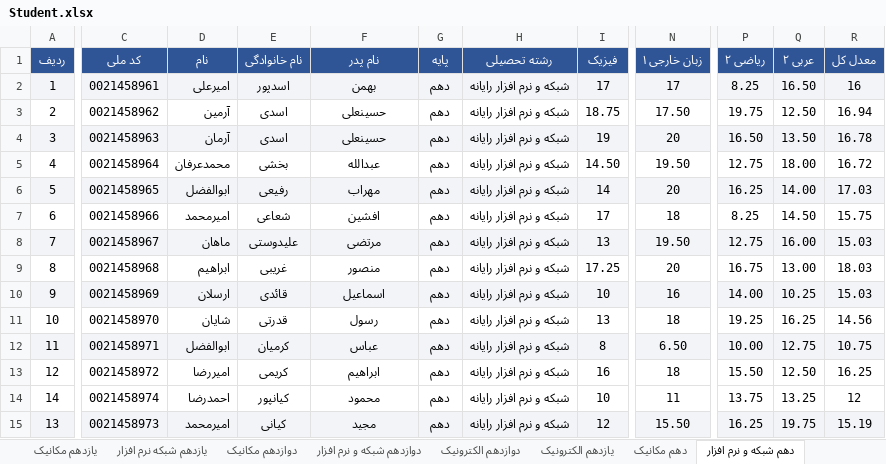
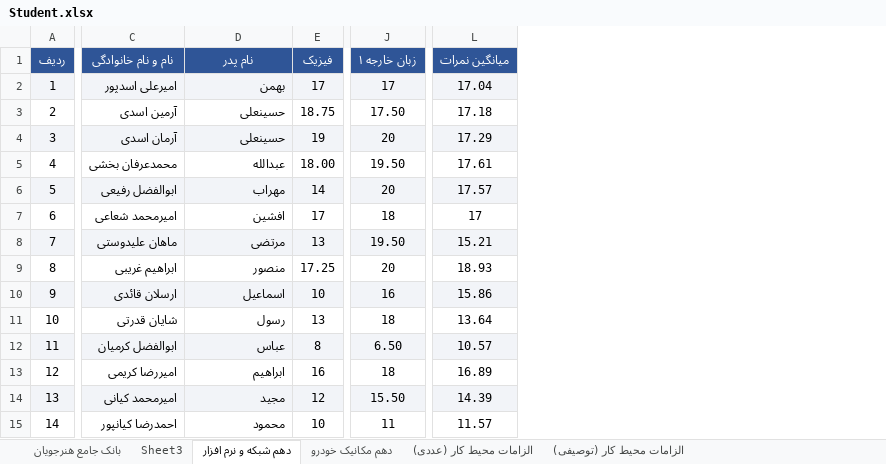
Before and after one commit to amirali1389khishkar-rgb/AMIRALI1380, an Excel workbook: Student.xlsx, sheet دهم شبکه و نرم افزار, drawn as a sheet; only a part is shown, gaps mark what is left out; values as stored, in another font and other column widths than the file's, no borders; removed rows and columns are numbered as before the commit, all else as after; the diff names each change by its address in the sheet, - before the commit and + after, or states it on an @@ line.

```diff
--- a/Student.xlsx (sheet دهم شبکه و نرم افزار)
+++ b/Student.xlsx (sheet دهم شبکه و نرم افزار)
-sheet tab: یازدهم مکانیک
-sheet tab: یازدهم شبکه نرم افزار
-sheet tab: دوازدهم مکانیک
-sheet tab: دوازدهم شبکه و نرم افزار
-sheet tab: دوازدهم الکترونیک
-sheet tab: یازدهم الکترونیک
-sheet tab: دهم مکانیک
+sheet tab: دهم مکانیک خودرو
-column C (کد ملی), rows 2-14: 0021458961 | 0021458962 | 0021458963 | 0021458964 | 0021458965 | 0021458966 | 0021458967 | 0021458968 | 0021458969 | 0021458970 | 0021458971 | 0021458972 | 0021458974
-column D (نام), rows 2-14: امیرعلی | آرمین | آرمان | محمدعرفان | ابوالفضل | امیرمحمد | ماهان | ابراهیم | ارسلان | شایان | ابوالفضل | امیررضا | احمدرضا
-column E (نام خانوادگی), rows 2-14: اسدپور | اسدی | اسدی | بخشی | رفیعی | شعاعی | علیدوستی | غریبی | قائدی | قدرتی | کرمیان | کریمی | کیانپور
+column C (نام و نام خانوادگی), rows 2-13: امیرعلی اسدپور | آرمین اسدی | آرمان اسدی | محمدعرفان بخشی | ابوالفضل رفیعی | امیرمحمد شعاعی | ماهان علیدوستی | ابراهیم غریبی | ارسلان قائدی | شایان قدرتی | ابوالفضل کرمیان | امیررضا کریمی; row 15: احمدرضا کیانپور
-column G (پایه), rows 2-14: all دهم
-column H (رشته تحصیلی), rows 2-14: all شبکه و نرم افزار رایانه
-column P (ریاضی ۲), rows 2-14: 8.25 | 19.75 | 16.50 | 12.75 | 16.25 | 8.25 | 12.75 | 16.75 | 14.00 | 19.25 | 10.00 | 15.50 | 13.75
-column Q (عربی ۲), rows 2-14: 16.50 | 12.50 | 13.50 | 18.00 | 14.00 | 14.50 | 16.00 | 13.00 | 10.25 | 16.25 | 12.75 | 12.50 | 13.25
-column R (معدل کل), rows 2-14: 16 | 16.94 | 16.78 | 16.72 | 17.03 | 15.75 | 15.03 | 18.03 | 15.03 | 14.56 | 10.75 | 16.25 | 12
+column L (میانگین نمرات), rows 2-13: 17.04 | 17.18 | 17.29 | 17.61 | 17.57 | 17 | 15.21 | 18.93 | 15.86 | 13.64 | 10.57 | 16.89; row 15: 11.57
-J1: زبان خارجی ۱
+J1: زبان خارجه ۱
-D2:D13 alignment: center
+D2:D13 alignment: right
-E5 (فیزیک): 14.50
+E5 (فیزیک): 18.00
@@ row 15 moved to row 14: 13 @@
-D15 alignment: center
+D15 alignment: right
```
Also changed, not shown: sheet بانک جامع هنرجویان, sheet Sheet3, sheet الزامات محیط کار (عددی), sheet الزامات محیط کار (توصیفی), other sheet tabs, formulas that keep their value, hidden cells, charts or pictures, 2 other files.
